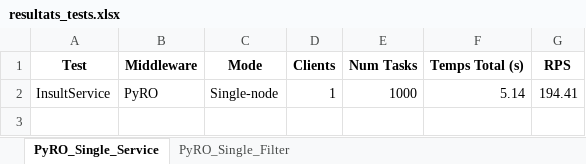
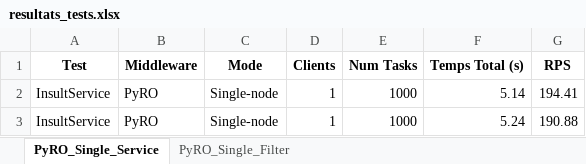
Before and after one commit to josepLlMt20/SD-Prac1, an Excel workbook: StressTests/PyroTests/single-node/resultats_tests.xlsx, sheet PyRO_Single_Service, drawn as a sheet; values as stored, in another font and other column widths than the file's, no borders; the diff names each change by its address in the sheet, - before the commit and + after, or states it on an @@ line.

```diff
--- a/StressTests/PyroTests/single-node/resultats_tests.xlsx (sheet PyRO_Single_Service)
+++ b/StressTests/PyroTests/single-node/resultats_tests.xlsx (sheet PyRO_Single_Service)
+row 3: InsultService | PyRO | Single-node | 1 | 1000 | 5.24 | 190.88
```
Also changed, not shown: sheet PyRO_Single_Filter, StressTests/PyroTests/multi-node/resultats_tests.xlsx, StressTests/RabbitMQTests/multi-node/resultats_tests.xlsx, 24 other files.
